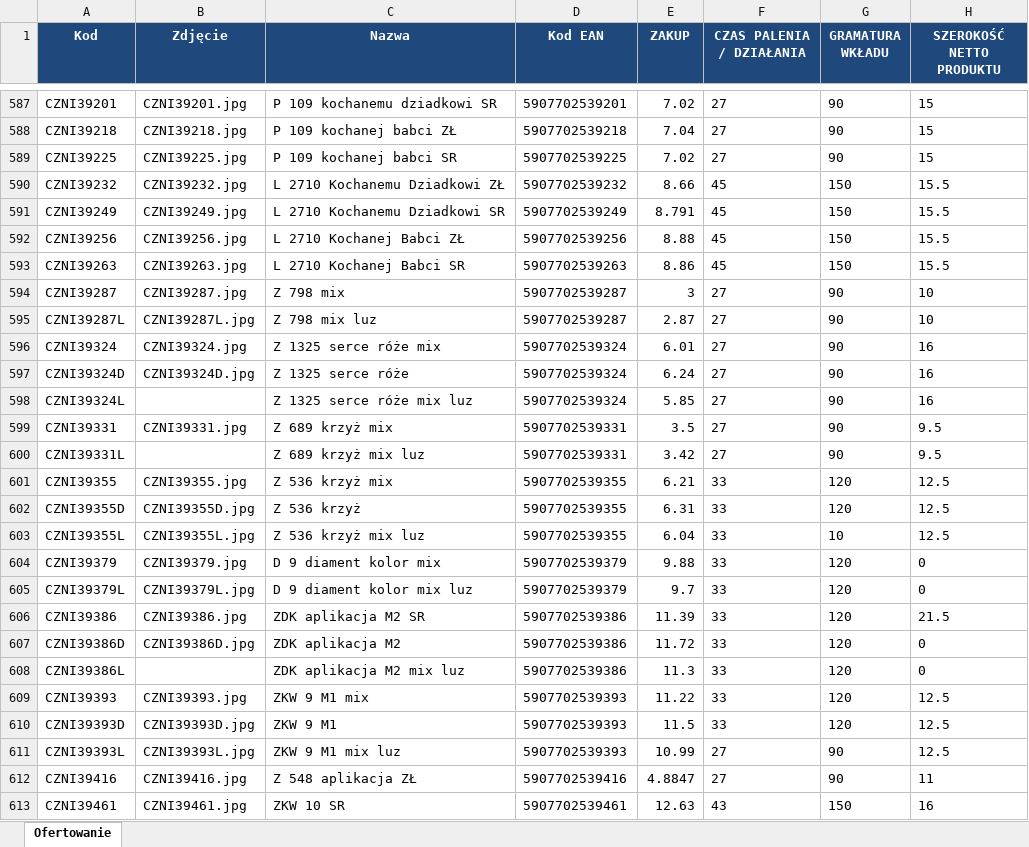
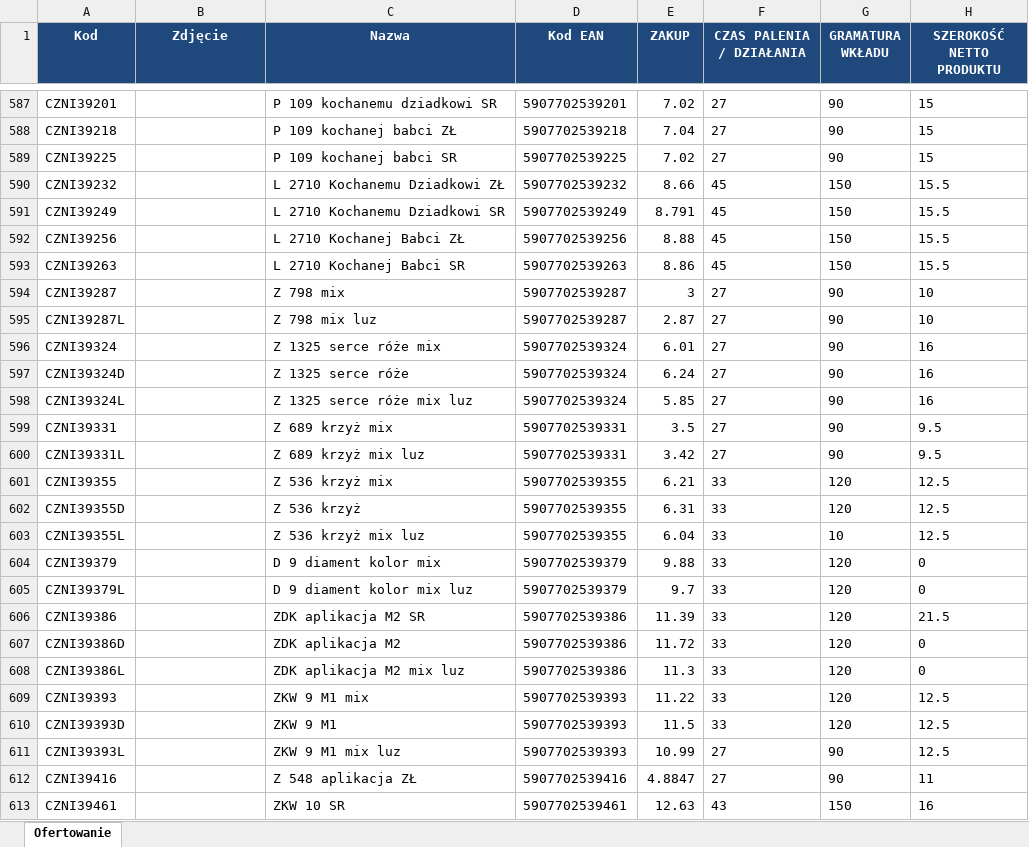
Before and after one commit to robakof/Auto-ERP-Agent, an Excel workbook: output/ofertowanie_2026-03-27.xlsx, sheet Ofertowanie, drawn as a sheet; only a part is shown, gaps mark what is left out; values as stored, in another font and other column widths than the file's, no borders; the diff covers the shown part only; the diff names each change by its address in the sheet, - before the commit and + after, or states it on an @@ line.

Commit message:
feat: ofertowanie_export — osadzanie zdjeC w kolumnie Zdjecie

```diff
--- a/output/ofertowanie_2026-03-27.xlsx (sheet Ofertowanie)
+++ b/output/ofertowanie_2026-03-27.xlsx (sheet Ofertowanie)
-B587 (Zdjęcie): CZNI39201.jpg
+B587 (Zdjęcie): (empty)
-B588 (Zdjęcie): CZNI39218.jpg
+B588 (Zdjęcie): (empty)
-B589 (Zdjęcie): CZNI39225.jpg
+B589 (Zdjęcie): (empty)
-B590 (Zdjęcie): CZNI39232.jpg
+B590 (Zdjęcie): (empty)
-B591 (Zdjęcie): CZNI39249.jpg
+B591 (Zdjęcie): (empty)
-B592 (Zdjęcie): CZNI39256.jpg
+B592 (Zdjęcie): (empty)
-B593 (Zdjęcie): CZNI39263.jpg
+B593 (Zdjęcie): (empty)
-B594 (Zdjęcie): CZNI39287.jpg
+B594 (Zdjęcie): (empty)
-B595 (Zdjęcie): CZNI39287L.jpg
+B595 (Zdjęcie): (empty)
-B596 (Zdjęcie): CZNI39324.jpg
+B596 (Zdjęcie): (empty)
-B597 (Zdjęcie): CZNI39324D.jpg
+B597 (Zdjęcie): (empty)
-B599 (Zdjęcie): CZNI39331.jpg
+B599 (Zdjęcie): (empty)
-B601 (Zdjęcie): CZNI39355.jpg
+B601 (Zdjęcie): (empty)
-B602 (Zdjęcie): CZNI39355D.jpg
+B602 (Zdjęcie): (empty)
-B603 (Zdjęcie): CZNI39355L.jpg
+B603 (Zdjęcie): (empty)
-B604 (Zdjęcie): CZNI39379.jpg
+B604 (Zdjęcie): (empty)
-B605 (Zdjęcie): CZNI39379L.jpg
+B605 (Zdjęcie): (empty)
-B606 (Zdjęcie): CZNI39386.jpg
+B606 (Zdjęcie): (empty)
-B607 (Zdjęcie): CZNI39386D.jpg
+B607 (Zdjęcie): (empty)
-B609 (Zdjęcie): CZNI39393.jpg
+B609 (Zdjęcie): (empty)
-B610 (Zdjęcie): CZNI39393D.jpg
+B610 (Zdjęcie): (empty)
-B611 (Zdjęcie): CZNI39393L.jpg
+B611 (Zdjęcie): (empty)
-B612 (Zdjęcie): CZNI39416.jpg
+B612 (Zdjęcie): (empty)
-B613 (Zdjęcie): CZNI39461.jpg
+B613 (Zdjęcie): (empty)
```
Also changed, not shown: 925 edited cells elsewhere in this sheet, 1 other file.
